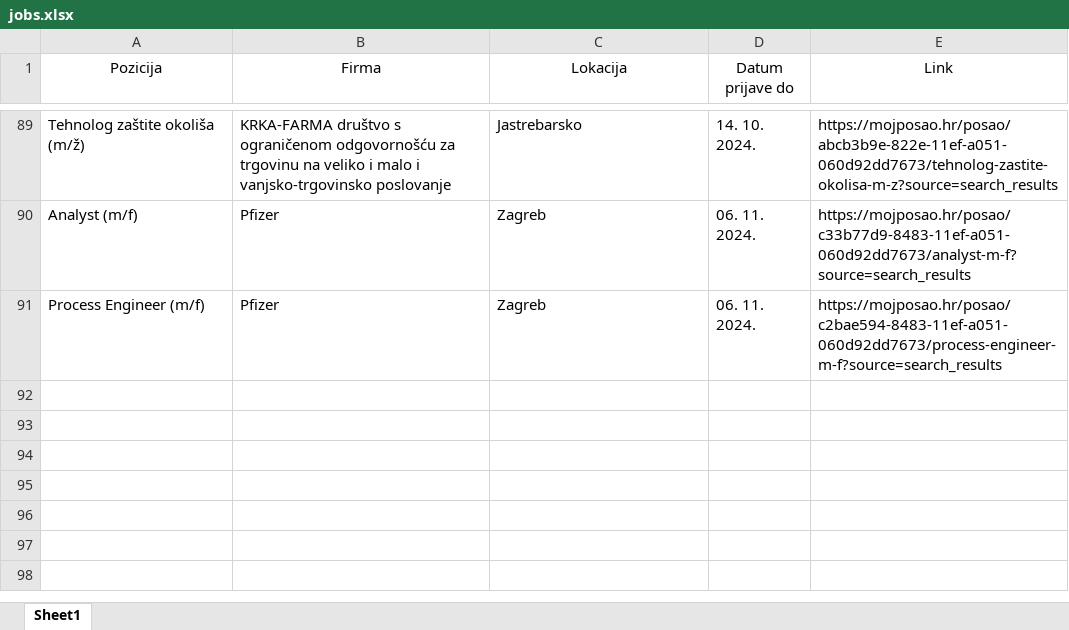
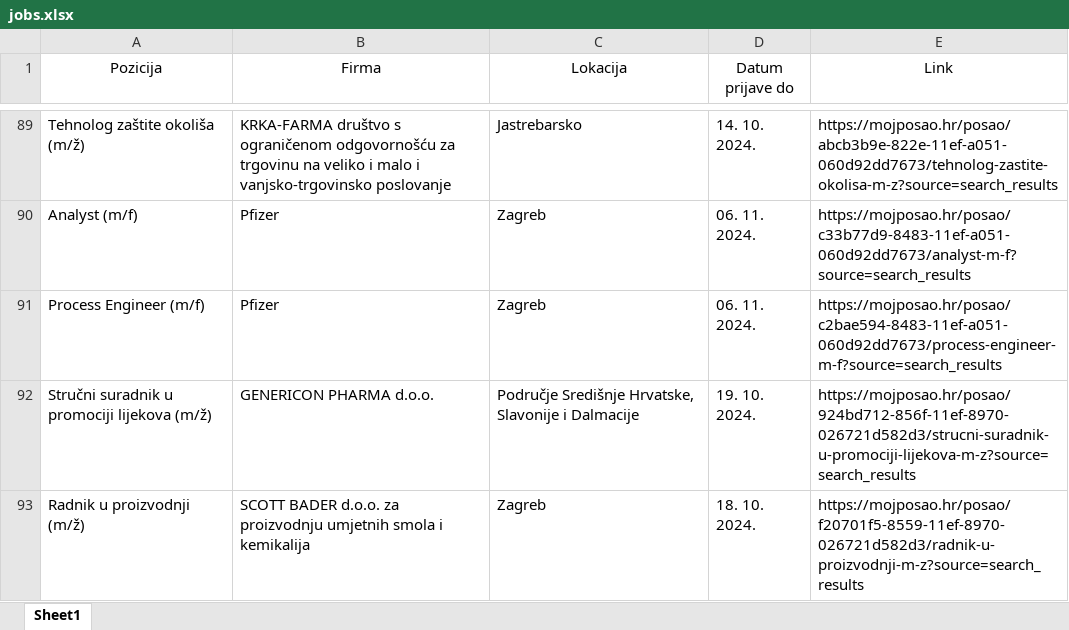
Before and after one commit to FraneCal/moj-posao-scraper, an Excel workbook: jobs.xlsx, sheet Sheet1, drawn as a sheet; only a part is shown, gaps mark what is left out; values as stored, in another font and other column widths than the file's, no borders; the diff names each change by its address in the sheet, - before the commit and + after, or states it on an @@ line.

```diff
--- a/jobs.xlsx (sheet Sheet1)
+++ b/jobs.xlsx (sheet Sheet1)
+row 92: Stručni suradnik u promociji lijekova (m/ž) | GENERICON PHARMA d.o.o. | Područje Središnje Hrvatske, Slavonije i Dalmacije | 19. 10. 2024. | https://mojposao.hr/posao/924bd712-856f-11ef-8970-026721d582d3/strucni-suradnik-u-promociji-lijekova-m-z?source=search_results
+row 93: Radnik u proizvodnji (m/ž) | SCOTT BADER d.o.o. za proizvodnju umjetnih smola i kemikalija | Zagreb | 18. 10. 2024. | https://mojposao.hr/posao/f20701f5-8559-11ef-8970-026721d582d3/radnik-u-proizvodnji-m-z?source=search_results
```
